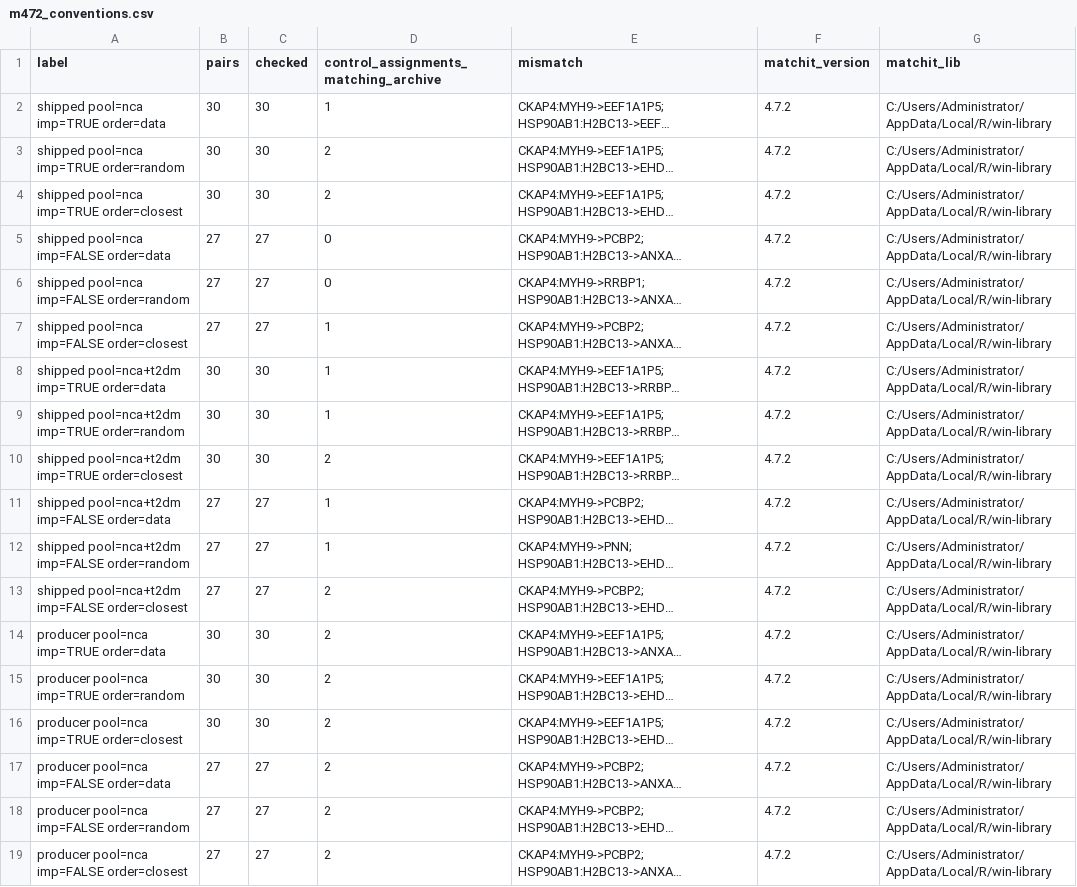
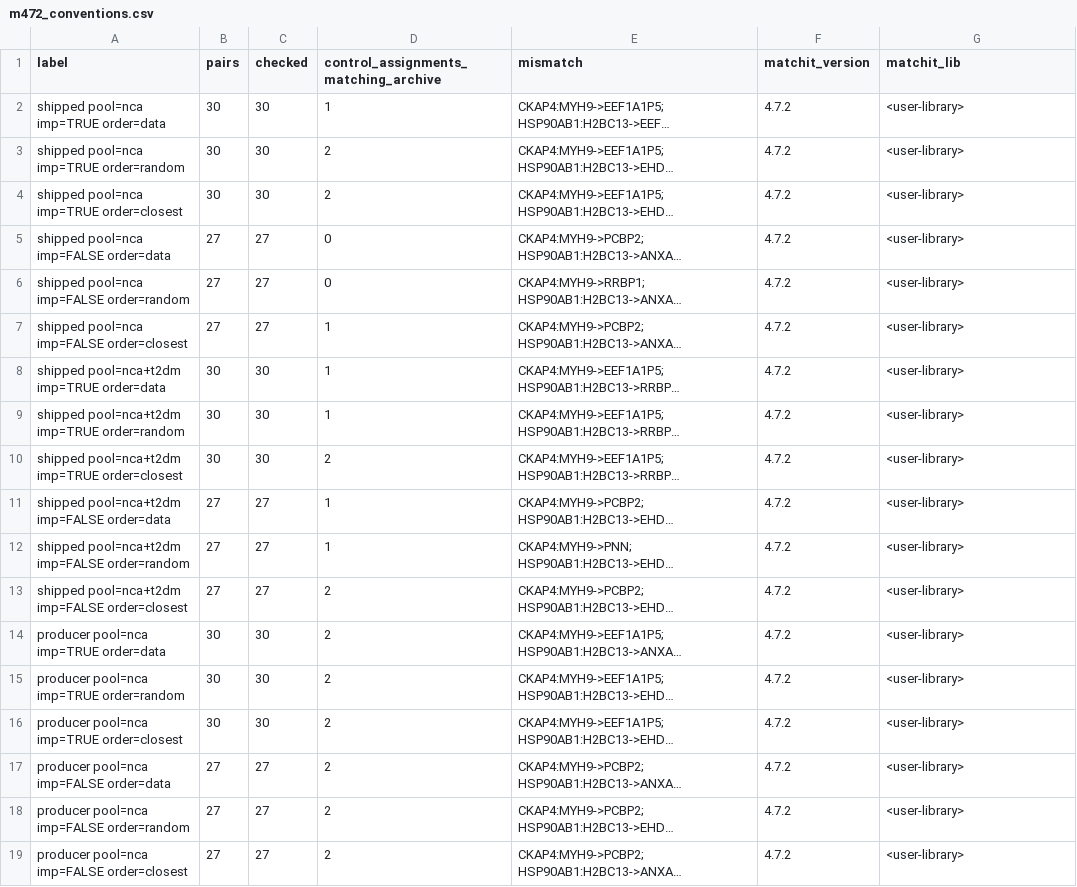
Before and after one commit to wu-yijing/eqtl-source-discordance, a CSV file: docs/audit_notes/s4_matchit_version_test_20261004/results/m472_conventions.csv, drawn as a sheet; long unchanged cells end in …; the diff names each change by its address in the sheet, - before the commit and + after, or states it on an @@ line.

Commit message:
chore(privacy): the account name leaves the archive; four scripts take their paths as parameters
An archive is published under a name; the machine it was built on is not part of the claim.
Four scripts carried the author's account in an absolute path, and all four are now parameters:

  m7_effect_size_supplement.py   sys.path.insert into a personal site-packages  -> removed;
                                 imports resolve from the pinned environment (env/ rule 1)
  run_hk_control.py              PLINK_PREFIX = <user>/.workbuddy/tools/...     -> env var
                                 REPRO_G1000_EUR_PREFIX, with a message naming the
                                 SOURCES.tsv row to fetch (it is the same LD panel)
  deprecated/si_editors/apply_edits_20260911.py        PY = <user>/.../python.exe
                                 -> REPRO_PYTHON, defaulting to sys.executable
  deprecated/manuscript_revision_20260719/
    make_figure2_with_title.py   title image in a clipboard cache -> FIG2_TITLE_IMAGE,
                                 with a message pointing at code/figures/ge_main/, which
                                 regenerates Figure 2 from data/derived/

Twelve evidence files keep their content but lose the account name, replaced by
<user-library>, <temp-workdir> and <user-home> (the compiler's 8.3 short form of the same
account). 52 substitutions in total, scripted and counted per file so a silently skipped
file cannot pass; each affected directory's README states that the elision happened and
what it covers.

Deliberately NOT changed: env/Dockerfile's LABEL maintainer= carries the author's own name
and address. That is attribution, not a leak.

Not fixed here, and a different defect: these four scripts, and others in code/deprecated/,
still hard-code absolute paths into the working directories they were written in
(E:/workbuddy/...). None is clone-runnable; a reader trying one gets "file not found"
rather than a reason. Worth parameterising, out of scope for this pass.

Numbers: no reported number changed. No data file, no shipped generator and neither
submitted document was touched.

```diff
--- a/docs/audit_notes/s4_matchit_version_test_20261004/results/m472_conventions.csv
+++ b/docs/audit_notes/s4_matchit_version_test_20261004/results/m472_conventions.csv
-G2:G19 (matchit_lib): C:/Users/Administrator/AppData/Local/R/win-library
+G2:G19 (matchit_lib): <user-library>
```
Also changed, not shown: 20 other files.
